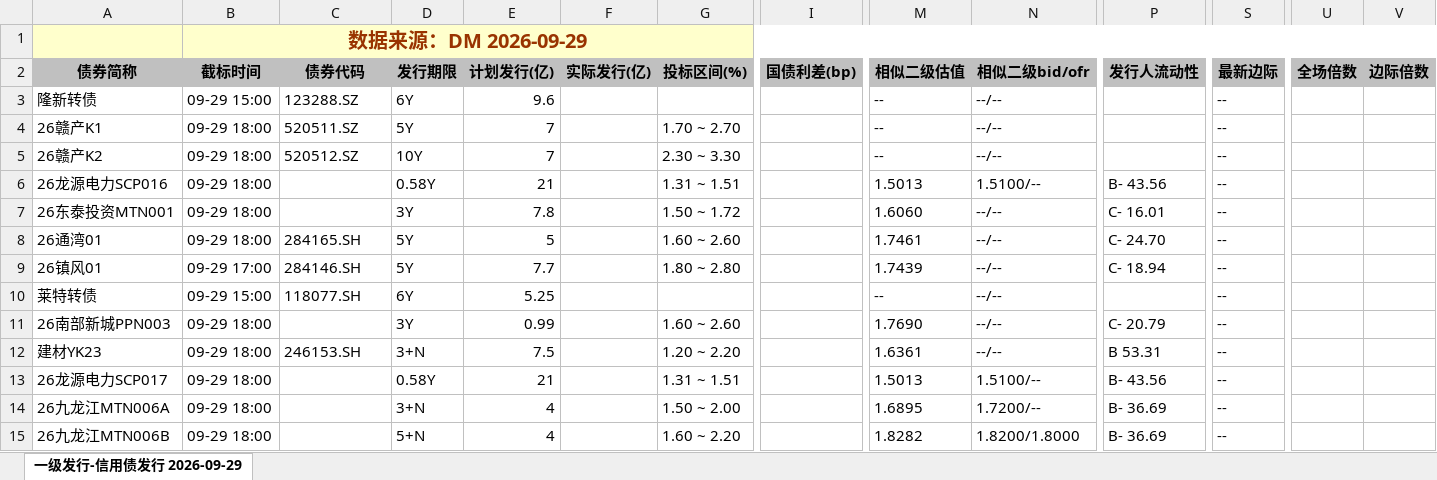
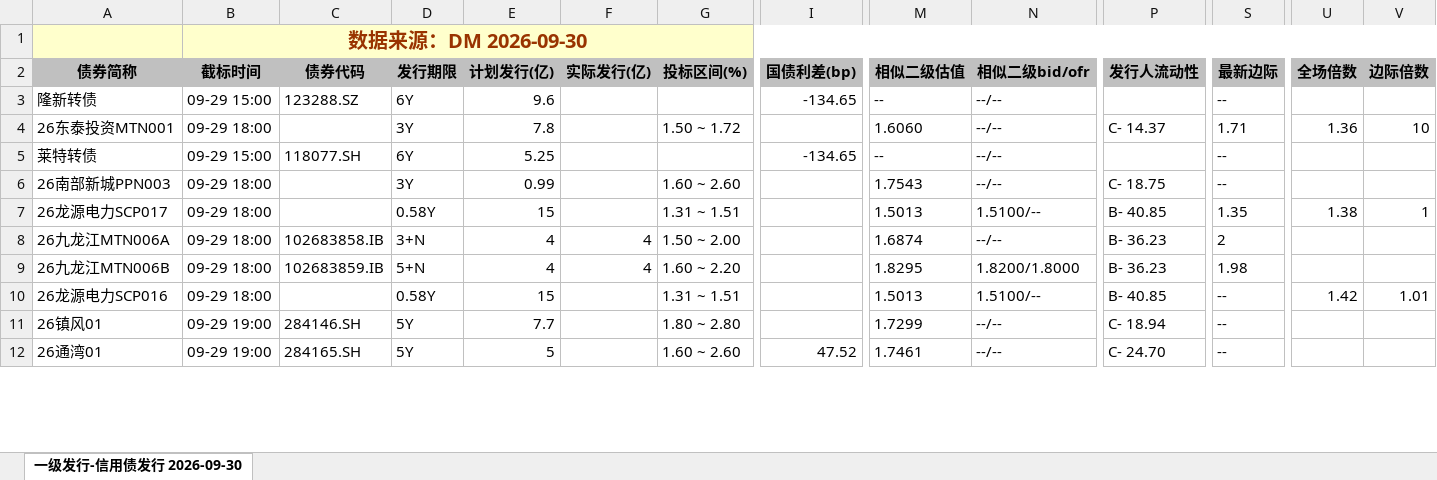
Before and after one commit to geomouse/innodealing-bond-export, an Excel workbook: data/credit_bond_all_2026-09-29.xlsx, sheet 一级发行-信用债发行 2026-09-30, drawn as a sheet; only a part is shown, gaps mark what is left out; values as stored, in another font and other column widths than the file's, no borders; charts and pictures not drawn; removed rows and columns are numbered as before the commit, all else as after; rows hold the shown columns only; the diff covers the shown part only; the diff names each change by its address in the sheet, - before the commit and + after, or states it on an @@ line.

```diff
--- a/data/credit_bond_all_2026-09-29.xlsx (sheet 一级发行-信用债发行 2026-09-30)
+++ b/data/credit_bond_all_2026-09-29.xlsx (sheet 一级发行-信用债发行 2026-09-30)
-sheet tab: 一级发行-信用债发行 2026-09-29
+sheet tab: 一级发行-信用债发行 2026-09-30
-B1 (截标时间): 数据来源：DM 2026-09-29
+B1 (截标时间): 数据来源：DM 2026-09-30
-I3 (国债利差(bp)): (empty)
+I3 (国债利差(bp)): -134.65
-row 4: 26赣产K1 | 09-29 18:00 | 520511.SZ | 5Y | 7 |  | 1.70 ~ 2.70 |  | -- | --/-- |  | --
-row 5: 26赣产K2 | 09-29 18:00 | 520512.SZ | 10Y | 7 |  | 2.30 ~ 3.30 |  | -- | --/-- |  | --
-row 6: 26龙源电力SCP016 | 09-29 18:00 |  | 0.58Y | 21 |  | 1.31 ~ 1.51 |  | 1.5013 | 1.5100/-- | B- 43.56 | --
-P4 (发行人流动性): C- 16.01
+P4 (发行人流动性): C- 14.37
-S4 (最新边际): --
+S4 (最新边际): 1.71
-U4 (全场倍数): (empty)
+U4 (全场倍数): 1.36
-V4 (边际倍数): (empty)
+V4 (边际倍数): 10
-row 8: 26通湾01 | 09-29 18:00 | 284165.SH | 5Y | 5 |  | 1.60 ~ 2.60 |  | 1.7461 | --/-- | C- 24.70 | --
-row 9: 26镇风01 | 09-29 17:00 | 284146.SH | 5Y | 7.7 |  | 1.80 ~ 2.80 |  | 1.7439 | --/-- | C- 18.94 | --
-I5 (国债利差(bp)): (empty)
+I5 (国债利差(bp)): -134.65
-M6 (相似二级估值): 1.7690
+M6 (相似二级估值): 1.7543
-P6 (发行人流动性): C- 20.79
+P6 (发行人流动性): C- 18.75
-row 12: 建材YK23 | 09-29 18:00 | 246153.SH | 3+N | 7.5 |  | 1.20 ~ 2.20 |  | 1.6361 | --/-- | B 53.31 | --
-E7 (计划发行(亿)): 21
+E7 (计划发行(亿)): 15
-P7 (发行人流动性): B- 43.56
+P7 (发行人流动性): B- 40.85
-S7 (最新边际): --
+S7 (最新边际): 1.35
-U7 (全场倍数): (empty)
+U7 (全场倍数): 1.38
-V7 (边际倍数): (empty)
+V7 (边际倍数): 1
-C8 (债券代码): (empty)
+C8 (债券代码): 102683858.IB
-F8:F9 (实际发行(亿)): (empty)
+F8:F9 (实际发行(亿)): 4
-M8 (相似二级估值): 1.6895
+M8 (相似二级估值): 1.6874
-N8 (相似二级bid/ofr): 1.7200/--
+N8 (相似二级bid/ofr): --/--
-P8:P9 (发行人流动性): B- 36.69
+P8:P9 (发行人流动性): B- 36.23
-S8 (最新边际): --
+S8 (最新边际): 2
-C9 (债券代码): (empty)
+C9 (债券代码): 102683859.IB
-M9 (相似二级估值): 1.8282
+M9 (相似二级估值): 1.8295
-S9 (最新边际): --
+S9 (最新边际): 1.98
+row 10: 26龙源电力SCP016 | 09-29 18:00 |  | 0.58Y | 15 |  | 1.31 ~ 1.51 |  | 1.5013 | 1.5100/-- | B- 40.85 | -- | 1.42 | 1.01
+row 11: 26镇风01 | 09-29 19:00 | 284146.SH | 5Y | 7.7 |  | 1.80 ~ 2.80 |  | 1.7299 | --/-- | C- 18.94 | --
+row 12: 26通湾01 | 09-29 19:00 | 284165.SH | 5Y | 5 |  | 1.60 ~ 2.60 | 47.52 | 1.7461 | --/-- | C- 24.70 | --
```
Also changed, not shown: 3 added rows and 12 edited cells elsewhere in this sheet, data/credit_bond_2026-09-24.xlsx, data/credit_bond_2026-09-25.xlsx, 10 other files.
